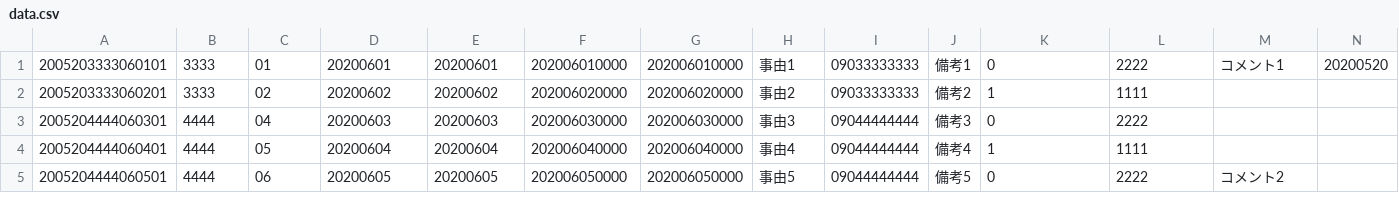
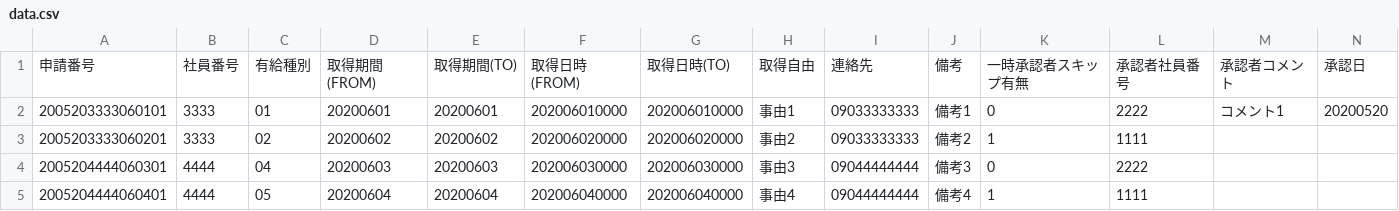
Before and after one commit to satou-iacsol/workflow, a CSV file: workflow_akashi/WebContent/data.csv, drawn as a sheet; only a part is shown; the shorter side is filled out with more unchanged rows; rows hold the shown columns only; the diff names each change by its address in the sheet, - before the commit and + after, or states it on an @@ line.

```diff
--- a/workflow_akashi/WebContent/data.csv
+++ b/workflow_akashi/WebContent/data.csv
+row 1: 申請番号 | 社員番号 | 有給種別 | 取得期間(FROM) | 取得期間(TO) | 取得日時(FROM) | 取得日時(TO) | 取得自由 | 連絡先 | 備考 | 一時承認者スキップ有無 | 承認者社員番号 | 承認者コメント | 承認日
```
Also changed, not shown: workflow_akashi/WebContent/belongs.csv, workflow_akashi/WebContent/employee_muster.csv, 2 other files.
